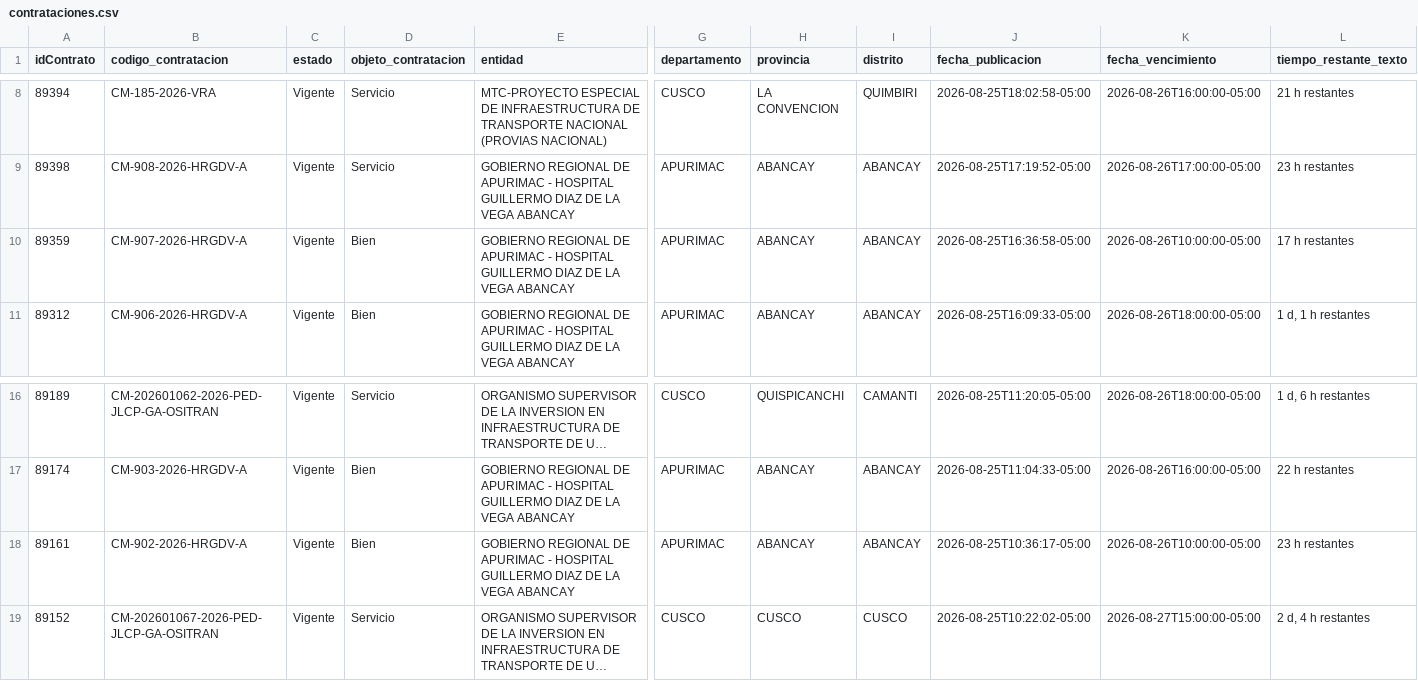
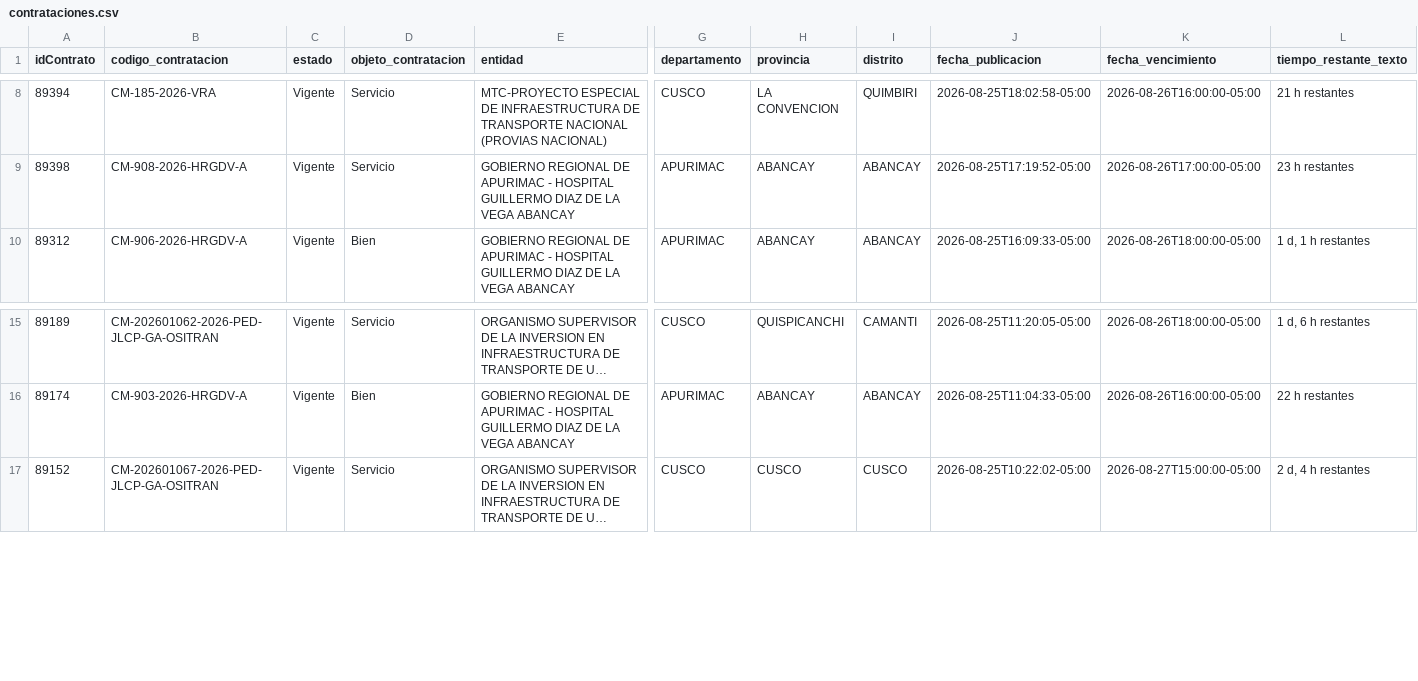
Before and after one commit to Natgato/monitor-seace-cusco, a CSV file: data/contrataciones.csv, drawn as a sheet; only a part is shown, gaps mark what is left out; long unchanged cells end in …; rows hold the shown columns only; the diff names each change by its address in the sheet, - before the commit and + after, or states it on an @@ line.

```diff
--- a/data/contrataciones.csv
+++ b/data/contrataciones.csv
-row 10: 89359 | CM-907-2026-HRGDV-A | Vigente | Bien | GOBIERNO REGIONAL DE APURIMAC - HOSPITAL GUILLERMO DIAZ DE LA VEGA ABANCAY | APURIMAC | ABANCAY | ABANCAY | 2026-08-25T16:36:58-05:00 | 2026-08-26T10:00:00-05:00 | 17 h restantes
-row 18: 89161 | CM-902-2026-HRGDV-A | Vigente | Bien | GOBIERNO REGIONAL DE APURIMAC - HOSPITAL GUILLERMO DIAZ DE LA VEGA ABANCAY | APURIMAC | ABANCAY | ABANCAY | 2026-08-25T10:36:17-05:00 | 2026-08-26T10:00:00-05:00 | 23 h restantes
```
Also changed, not shown: data/items.csv, 1 other file.
